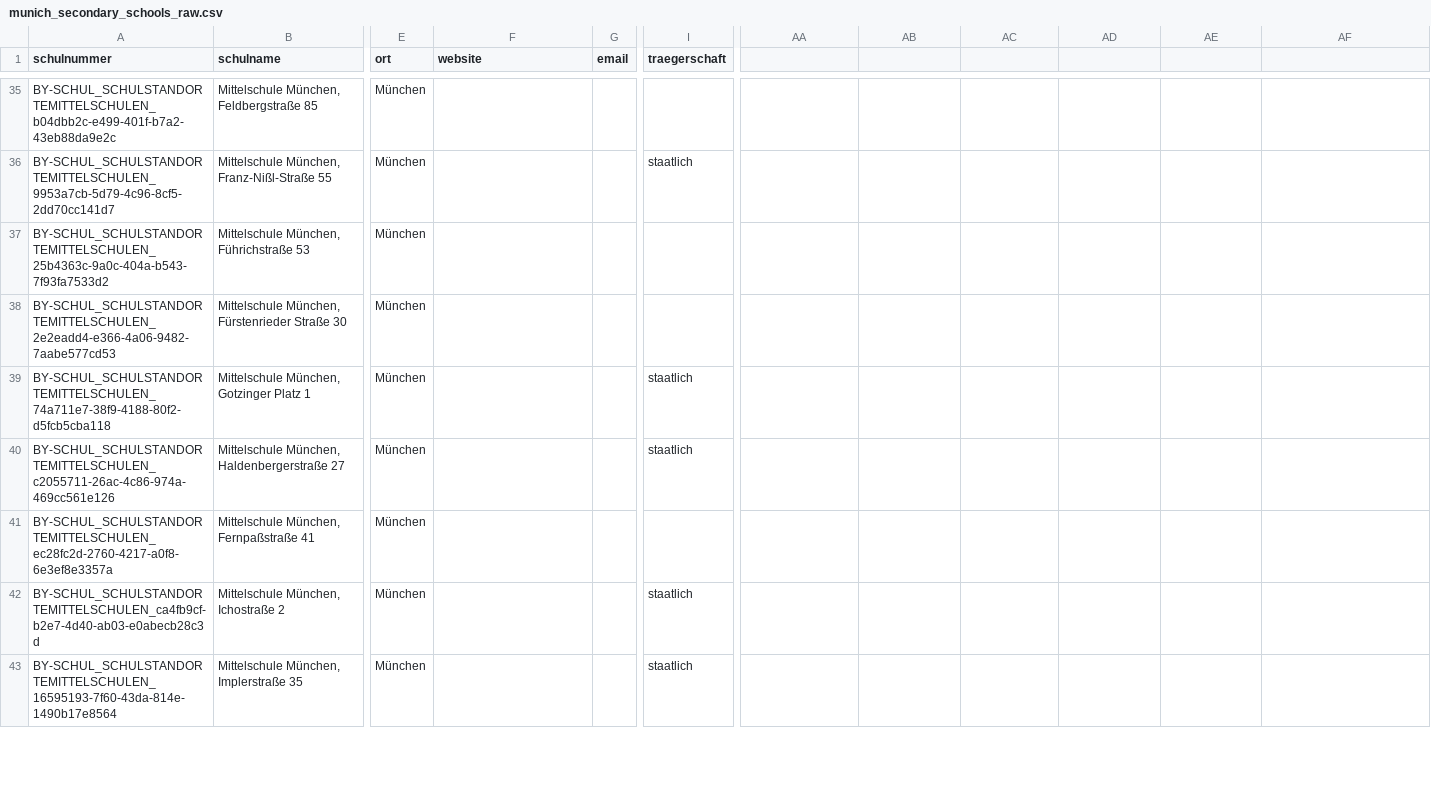
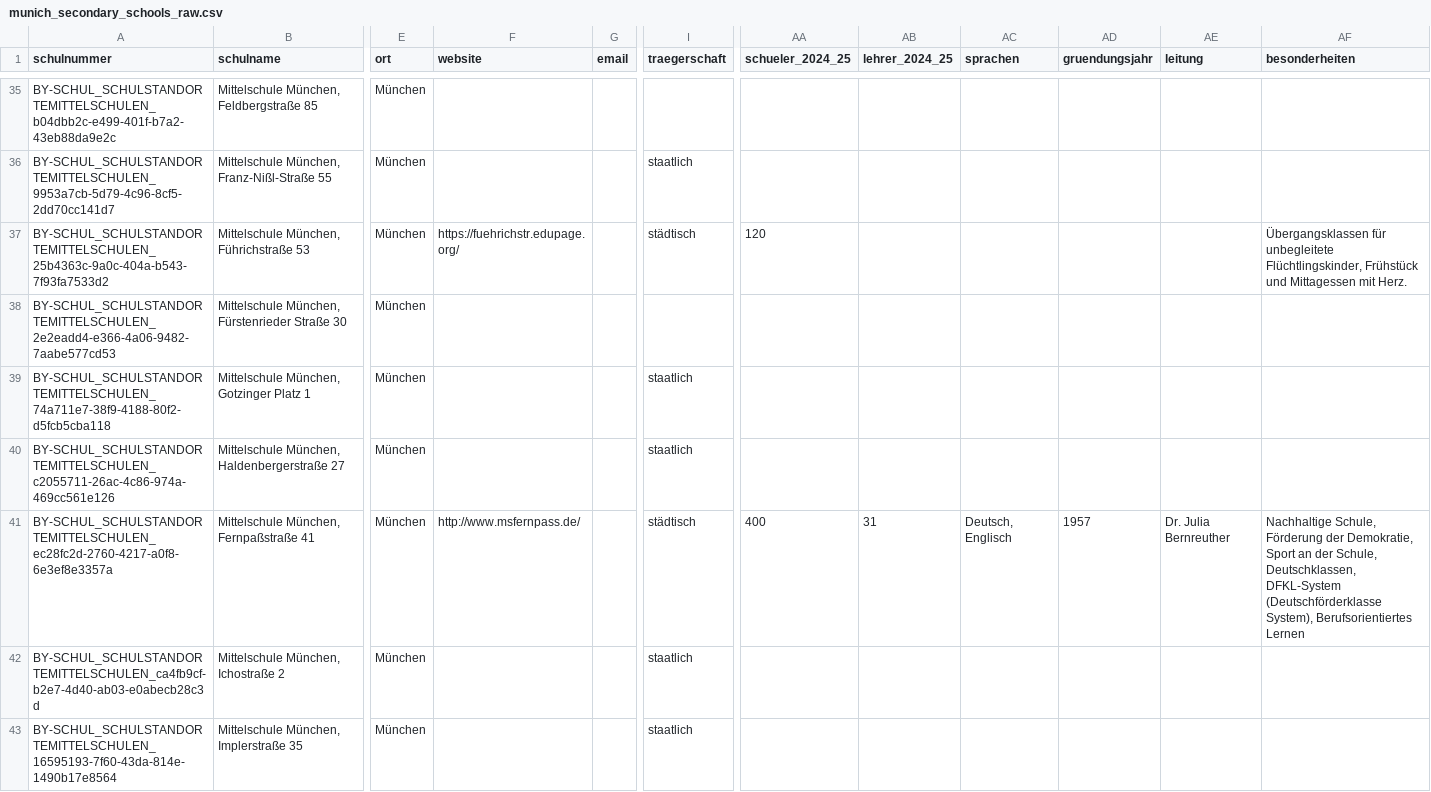
Before and after one commit to jvr1980/schoolnossa, a CSV file: data_munich/raw/munich_secondary_schools_raw.csv, drawn as a sheet; only a part is shown, gaps mark what is left out; the diff covers the shown part only; the diff names each change by its address in the sheet, - before the commit and + after, or states it on an @@ line.

```diff
--- a/data_munich/raw/munich_secondary_schools_raw.csv
+++ b/data_munich/raw/munich_secondary_schools_raw.csv
-AA1: (empty)
+AA1: schueler_2024_25
-AB1: (empty)
+AB1: lehrer_2024_25
-AC1: (empty)
+AC1: sprachen
-AD1: (empty)
+AD1: gruendungsjahr
-AE1: (empty)
+AE1: leitung
-AF1: (empty)
+AF1: besonderheiten
-F37 (website): (empty)
+F37 (website): https://fuehrichstr.edupage.org/
-I37 (traegerschaft): (empty)
+I37 (traegerschaft): städtisch
-AA37 (schueler_2024_25): (empty)
+AA37 (schueler_2024_25): 120
-AF37 (besonderheiten): (empty)
+AF37 (besonderheiten): Übergangsklassen für unbegleitete Flüchtlingskinder, Frühstück und Mittagessen mit Herz.
-F41 (website): (empty)
+F41 (website): http://www.msfernpass.de/
-I41 (traegerschaft): (empty)
+I41 (traegerschaft): städtisch
-AA41 (schueler_2024_25): (empty)
+AA41 (schueler_2024_25): 400
-AB41 (lehrer_2024_25): (empty)
+AB41 (lehrer_2024_25): 31
-AC41 (sprachen): (empty)
+AC41 (sprachen): Deutsch, Englisch
-AD41 (gruendungsjahr): (empty)
+AD41 (gruendungsjahr): 1957
-AE41 (leitung): (empty)
+AE41 (leitung): Dr. Julia Bernreuther
-AF41 (besonderheiten): (empty)
+AF41 (besonderheiten): Nachhaltige Schule, Förderung der Demokratie, Sport an der Schule, Deutschklassen, DFKL-System (Deutschförderklasse System), Berufsorientiertes Lernen
```
Also changed, not shown: 74 edited cells elsewhere in this file, data_munich/final/munich_secondary_school_master_table.csv, data_munich/final/munich_secondary_school_master_table_berlin_schema.csv, 8 other files.
